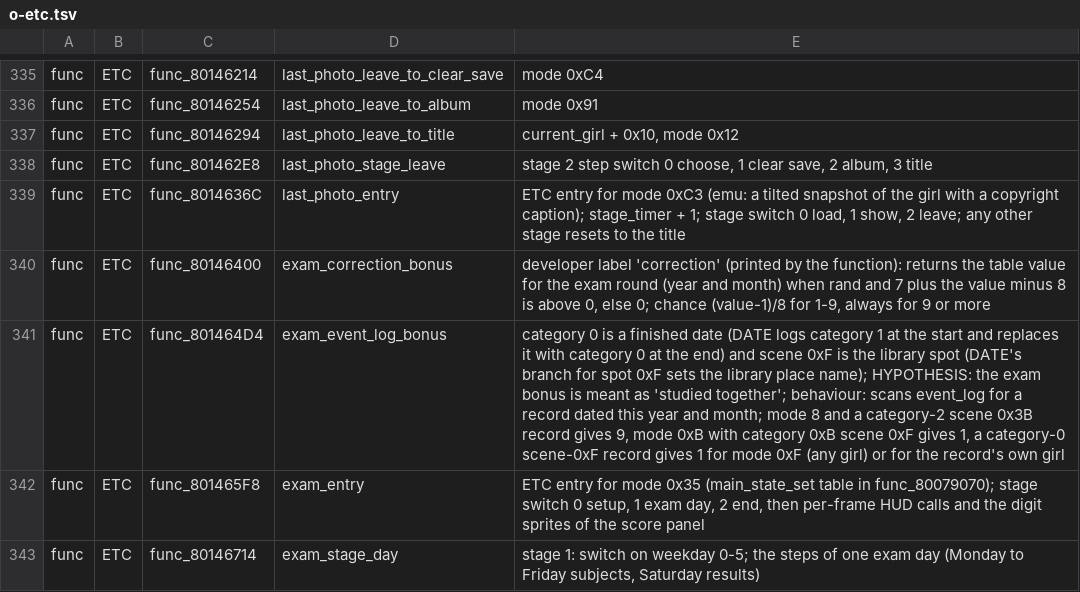
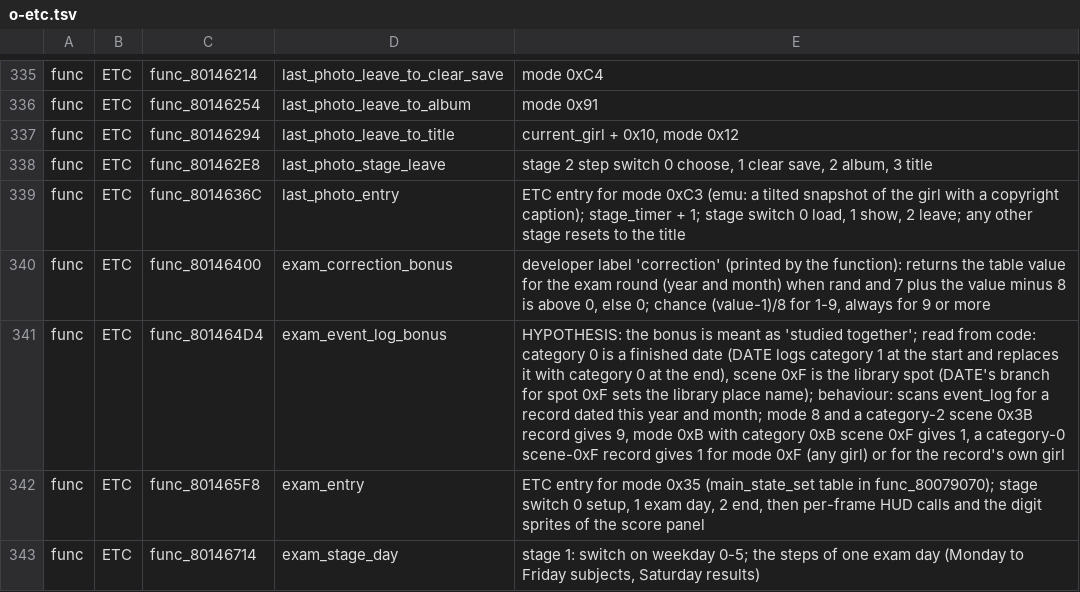
Before and after one commit to CosmicScribe64/tokimemo-ps1-decomp, a TSV file: config/renames/proposals/o-etc.tsv, drawn as a sheet; only a part is shown, gaps mark what is left out.

```diff
--- a/config/renames/proposals/o-etc.tsv
+++ b/config/renames/proposals/o-etc.tsv
@@ -340,3 +340,3 @@ func	ETC	func_8014636C	last_photo_entry	ETC entry for mode 0xC3 (emu: a tilted s
 func	ETC	func_80146400	exam_correction_bonus	developer label 'correction' (printed by the function): returns the table value for the exam round (year and month) when rand and 7 plus the value minus 8 is above 0, else 0; chance (value-1)/8 for 1-9, always for 9 or more
-func	ETC	func_801464D4	exam_event_log_bonus	category 0 is a finished date (DATE logs category 1 at the start and replaces it with category 0 at the end) and scene 0xF is the library spot (DATE's branch for spot 0xF sets the library place name); HYPOTHESIS: the exam bonus is meant as 'studied together'; behaviour: scans event_log for a record dated this year and month; mode 8 and a category-2 scene 0x3B record gives 9, mode 0xB with category 0xB scene 0xF gives 1, a category-0 scene-0xF record gives 1 for mode 0xF (any girl) or for the record's own girl
+func	ETC	func_801464D4	exam_event_log_bonus	HYPOTHESIS: the bonus is meant as 'studied together'; read from code: category 0 is a finished date (DATE logs category 1 at the start and replaces it with category 0 at the end), scene 0xF is the library spot (DATE's branch for spot 0xF sets the library place name); behaviour: scans event_log for a record dated this year and month; mode 8 and a category-2 scene 0x3B record gives 9, mode 0xB with category 0xB scene 0xF gives 1, a category-0 scene-0xF record gives 1 for mode 0xF (any girl) or for the record's own girl
 func	ETC	func_801465F8	exam_entry	ETC entry for mode 0x35 (main_state_set table in func_80079070); stage switch 0 setup, 1 exam day, 2 end, then per-frame HUD calls and the digit sprites of the score panel
```
Also changed, not shown: 1 other file.
